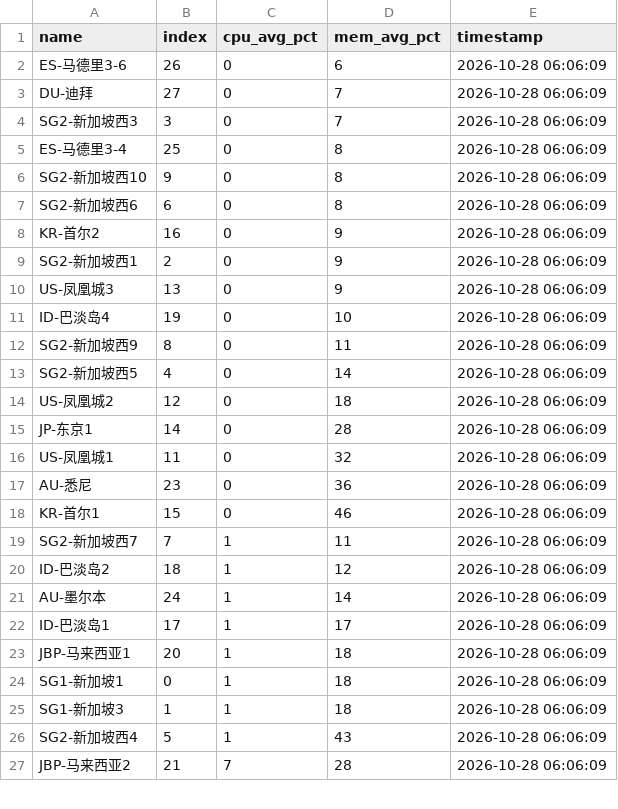
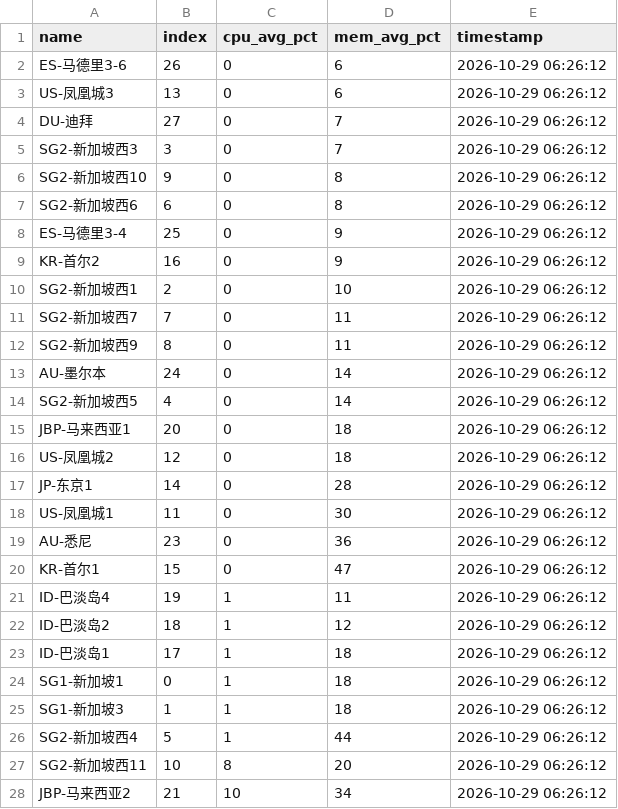
Before and after one commit to suwei8/oci-keepalive-tunnel, a CSV file: csv/resource_usage.csv, drawn as a sheet; only a part is shown; the diff covers the shown part only.

```diff
--- a/csv/resource_usage.csv
+++ b/csv/resource_usage.csv
@@ -1,27 +1,28 @@
 name,index,cpu_avg_pct,mem_avg_pct,timestamp
-ES-马德里3-6,26,0,6,2026-10-28 06:06:09
-DU-迪拜,27,0,7,2026-10-28 06:06:09
-SG2-新加坡西3,3,0,7,2026-10-28 06:06:09
-ES-马德里3-4,25,0,8,2026-10-28 06:06:09
-SG2-新加坡西10,9,0,8,2026-10-28 06:06:09
-SG2-新加坡西6,6,0,8,2026-10-28 06:06:09
-KR-首尔2,16,0,9,2026-10-28 06:06:09
-SG2-新加坡西1,2,0,9,2026-10-28 06:06:09
-US-凤凰城3,13,0,9,2026-10-28 06:06:09
-ID-巴淡岛4,19,0,10,2026-10-28 06:06:09
-SG2-新加坡西9,8,0,11,2026-10-28 06:06:09
-SG2-新加坡西5,4,0,14,2026-10-28 06:06:09
-US-凤凰城2,12,0,18,2026-10-28 06:06:09
-JP-东京1,14,0,28,2026-10-28 06:06:09
-US-凤凰城1,11,0,32,2026-10-28 06:06:09
-AU-悉尼,23,0,36,2026-10-28 06:06:09
-KR-首尔1,15,0,46,2026-10-28 06:06:09
-SG2-新加坡西7,7,1,11,2026-10-28 06:06:09
-ID-巴淡岛2,18,1,12,2026-10-28 06:06:09
-AU-墨尔本,24,1,14,2026-10-28 06:06:09
-ID-巴淡岛1,17,1,17,2026-10-28 06:06:09
-JBP-马来西亚1,20,1,18,2026-10-28 06:06:09
-SG1-新加坡1,0,1,18,2026-10-28 06:06:09
-SG1-新加坡3,1,1,18,2026-10-28 06:06:09
-SG2-新加坡西4,5,1,43,2026-10-28 06:06:09
-JBP-马来西亚2,21,7,28,2026-10-28 06:06:09
+ES-马德里3-6,26,0,6,2026-10-29 06:26:12
+US-凤凰城3,13,0,6,2026-10-29 06:26:12
+DU-迪拜,27,0,7,2026-10-29 06:26:12
+SG2-新加坡西3,3,0,7,2026-10-29 06:26:12
+SG2-新加坡西10,9,0,8,2026-10-29 06:26:12
+SG2-新加坡西6,6,0,8,2026-10-29 06:26:12
+ES-马德里3-4,25,0,9,2026-10-29 06:26:12
+KR-首尔2,16,0,9,2026-10-29 06:26:12
+SG2-新加坡西1,2,0,10,2026-10-29 06:26:12
+SG2-新加坡西7,7,0,11,2026-10-29 06:26:12
+SG2-新加坡西9,8,0,11,2026-10-29 06:26:12
+AU-墨尔本,24,0,14,2026-10-29 06:26:12
+SG2-新加坡西5,4,0,14,2026-10-29 06:26:12
+JBP-马来西亚1,20,0,18,2026-10-29 06:26:12
+US-凤凰城2,12,0,18,2026-10-29 06:26:12
+JP-东京1,14,0,28,2026-10-29 06:26:12
+US-凤凰城1,11,0,30,2026-10-29 06:26:12
+AU-悉尼,23,0,36,2026-10-29 06:26:12
+KR-首尔1,15,0,47,2026-10-29 06:26:12
+ID-巴淡岛4,19,1,11,2026-10-29 06:26:12
+ID-巴淡岛2,18,1,12,2026-10-29 06:26:12
+ID-巴淡岛1,17,1,18,2026-10-29 06:26:12
+SG1-新加坡1,0,1,18,2026-10-29 06:26:12
+SG1-新加坡3,1,1,18,2026-10-29 06:26:12
+SG2-新加坡西4,5,1,44,2026-10-29 06:26:12
+SG2-新加坡西11,10,8,20,2026-10-29 06:26:12
+JBP-马来西亚2,21,10,34,2026-10-29 06:26:12
```
Also changed, not shown: 1 removed row and 3 edited cells elsewhere in this file.
